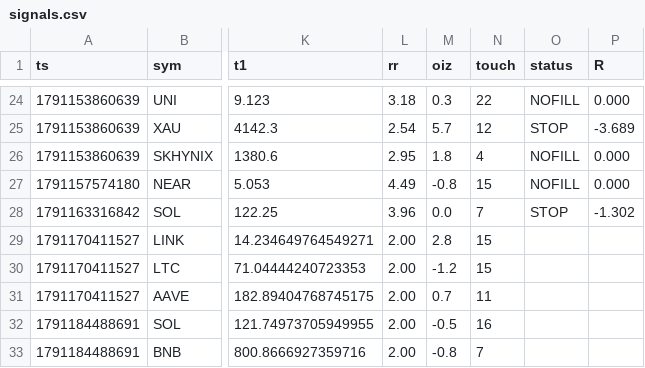
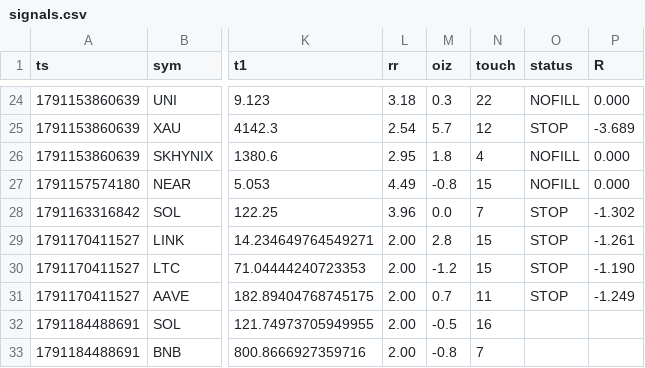
Before and after one commit to kumapali404-art/crypto-radar, a CSV file: data/signals.csv, drawn as a sheet; only a part is shown, gaps mark what is left out; the diff names each change by its address in the sheet, - before the commit and + after, or states it on an @@ line.

Commit message:
update signals

```diff
--- a/data/signals.csv
+++ b/data/signals.csv
-O29:O31 (status): (empty)
+O29:O31 (status): STOP
-P29 (R): (empty)
+P29 (R): -1.261
-P30 (R): (empty)
+P30 (R): -1.190
-P31 (R): (empty)
+P31 (R): -1.249
```
Also changed, not shown: 1 other file.
